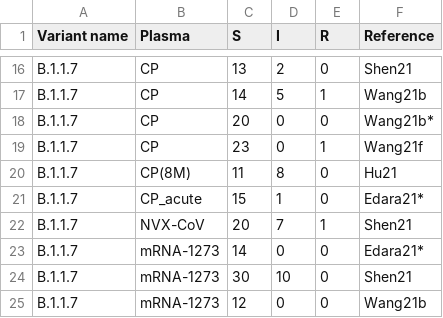
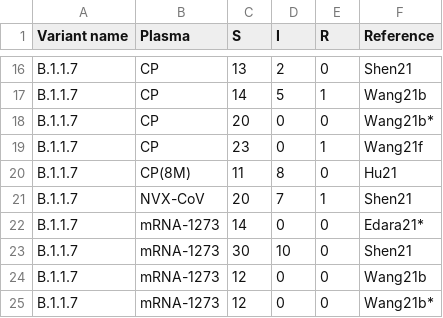
Before and after one commit to hivdb/covid-drdb-reports, a CSV file: susceptibility-data_files/table/TableS4.csv, drawn as a sheet; only a part is shown, gaps mark what is left out; the shorter side is filled out with more unchanged rows; the diff names each change by its address in the sheet, - before the commit and + after, or states it on an @@ line.

Commit message:
excluding edara21 cp acute

```diff
--- a/susceptibility-data_files/table/TableS4.csv
+++ b/susceptibility-data_files/table/TableS4.csv
-row 21: B.1.1.7 | CP_acute | 15 | 1 | 0 | Edara21*
```
Also changed, not shown: susceptibility-data_files/table/TableS6.csv, susceptibility-data_files/table/table4-figure.csv, 5 other files.
